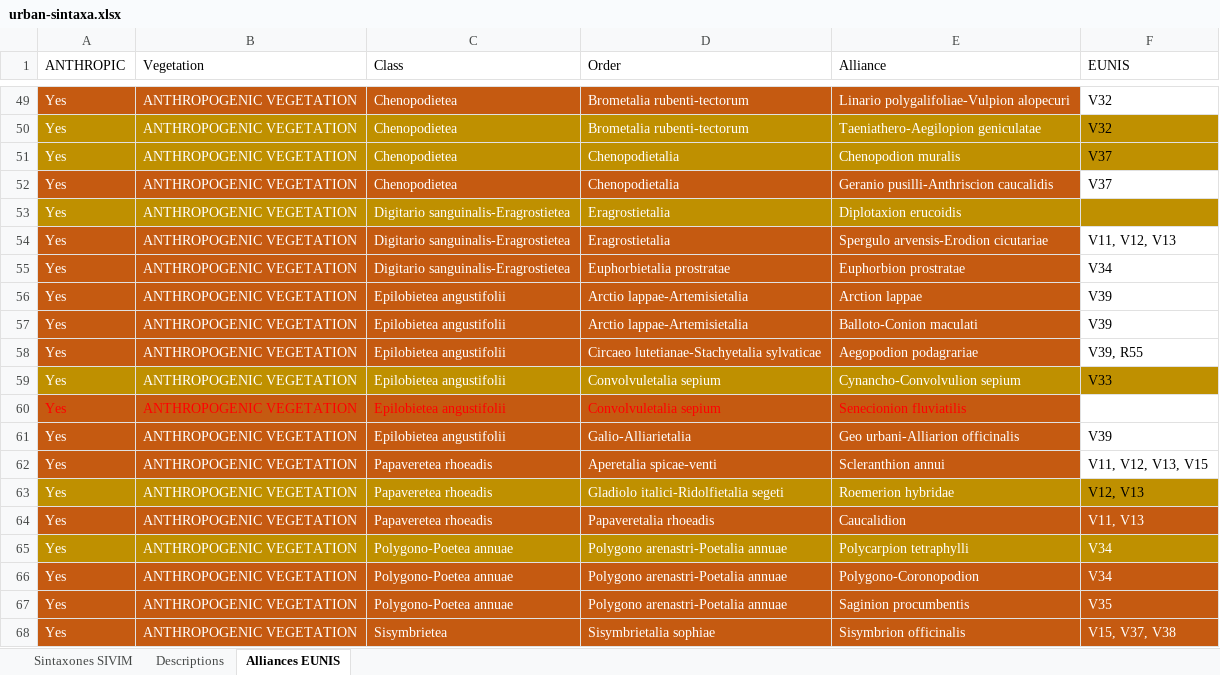
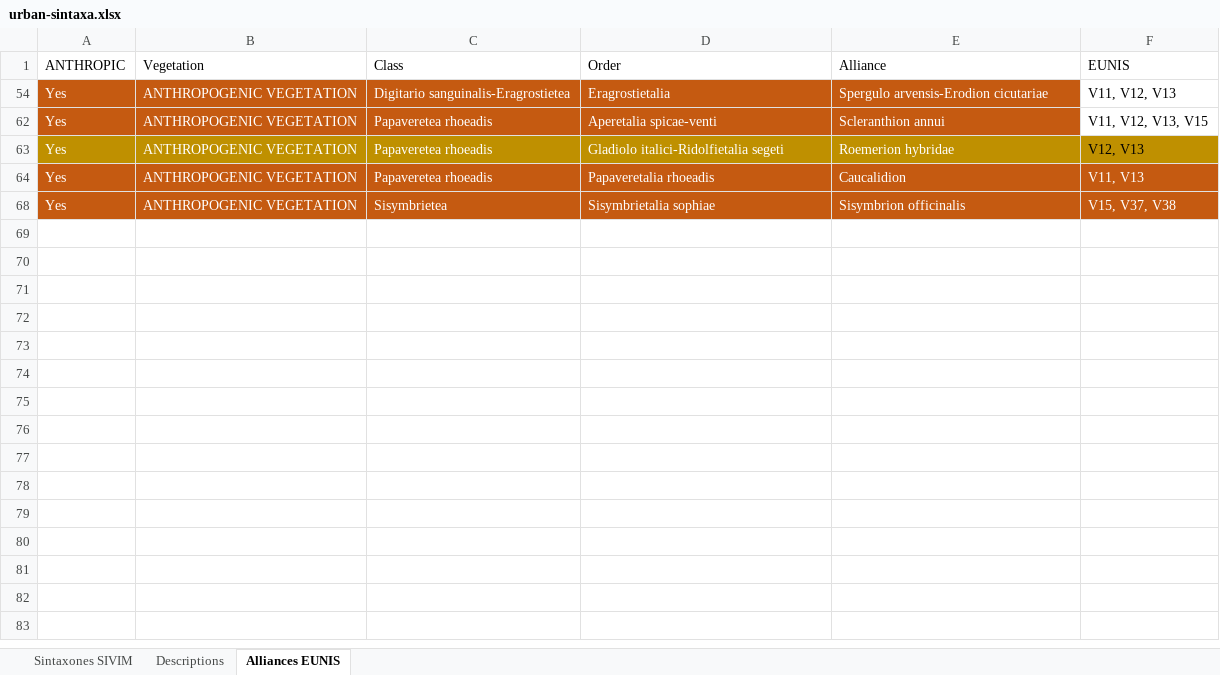
Before and after one commit to efernandezpascual/anthropogenic, an Excel workbook: data/urban-sintaxa.xlsx, sheet Alliances EUNIS, drawn as a sheet; only a part is shown, gaps mark what is left out; values as stored, in another font and other column widths than the file's, no borders; the diff covers the shown part only; the diff names each change by its address in the sheet, - before the commit and + after, or states it on an @@ line.

```diff
--- a/data/urban-sintaxa.xlsx (sheet Alliances EUNIS)
+++ b/data/urban-sintaxa.xlsx (sheet Alliances EUNIS)
@@ row 49 hidden: Yes | ANTHROPOGENIC VEGETATION | Chenopodietea | Brometalia rubenti-tectorum | Linario polygalifoliae-Vulpion alopecuri | V32 @@
@@ row 50 hidden: Yes | ANTHROPOGENIC VEGETATION | Chenopodietea | Brometalia rubenti-tectorum | Taeniathero-Aegilopion geniculatae | V32 @@
@@ row 51 hidden: Yes | ANTHROPOGENIC VEGETATION | Chenopodietea | Chenopodietalia | Chenopodion muralis | V37 @@
@@ row 52 hidden: Yes | ANTHROPOGENIC VEGETATION | Chenopodietea | Chenopodietalia | Geranio pusilli-Anthriscion caucalidis | V37 @@
@@ row 53 hidden: Yes | ANTHROPOGENIC VEGETATION | Digitario sanguinalis-Eragrostietea | Eragrostietalia | Diplotaxion erucoidis @@
@@ row 55 hidden: Yes | ANTHROPOGENIC VEGETATION | Digitario sanguinalis-Eragrostietea | Euphorbietalia prostratae | Euphorbion prostratae | V34 @@
@@ row 56 hidden: Yes | ANTHROPOGENIC VEGETATION | Epilobietea angustifolii | Arctio lappae-Artemisietalia | Arction lappae | V39 @@
@@ row 57 hidden: Yes | ANTHROPOGENIC VEGETATION | Epilobietea angustifolii | Arctio lappae-Artemisietalia | Balloto-Conion maculati | V39 @@
@@ row 58 hidden: Yes | ANTHROPOGENIC VEGETATION | Epilobietea angustifolii | Circaeo lutetianae-Stachyetalia sylvaticae | Aegopodion podagrariae | V39, R55 @@
@@ row 59 hidden: Yes | ANTHROPOGENIC VEGETATION | Epilobietea angustifolii | Convolvuletalia sepium | Cynancho-Convolvulion sepium | V33 @@
@@ row 60 hidden: Yes | ANTHROPOGENIC VEGETATION | Epilobietea angustifolii | Convolvuletalia sepium | Senecionion fluviatilis @@
@@ row 61 hidden: Yes | ANTHROPOGENIC VEGETATION | Epilobietea angustifolii | Galio-Alliarietalia | Geo urbani-Alliarion officinalis | V39 @@
@@ row 65 hidden: Yes | ANTHROPOGENIC VEGETATION | Polygono-Poetea annuae | Polygono arenastri-Poetalia annuae | Polycarpion tetraphylli | V34 @@
@@ row 66 hidden: Yes | ANTHROPOGENIC VEGETATION | Polygono-Poetea annuae | Polygono arenastri-Poetalia annuae | Polygono-Coronopodion | V34 @@
@@ row 67 hidden: Yes | ANTHROPOGENIC VEGETATION | Polygono-Poetea annuae | Polygono arenastri-Poetalia annuae | Saginion procumbentis | V35 @@
```
Also changed, not shown: 15 hidden or unhidden rows elsewhere in this sheet, 3 other files.
